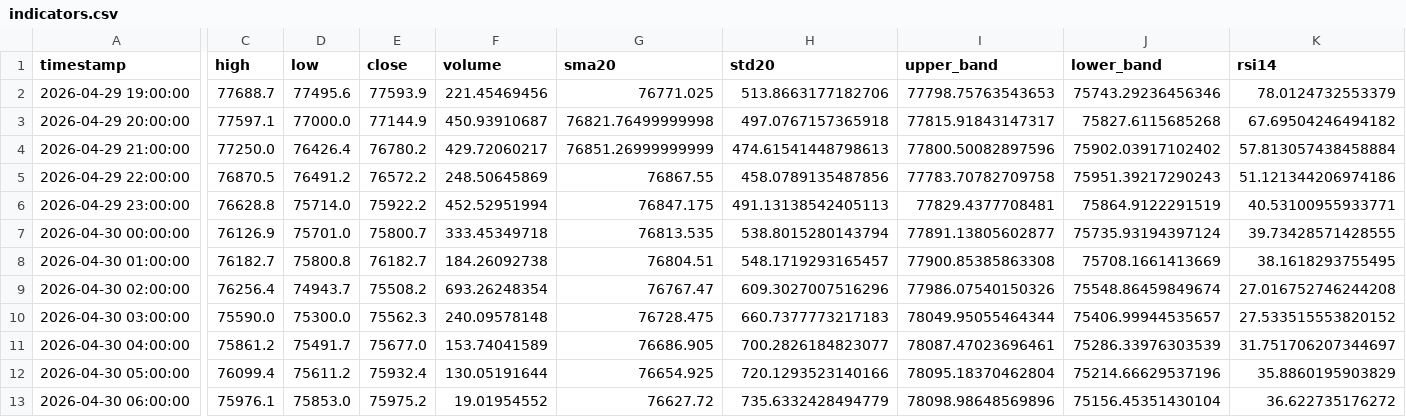
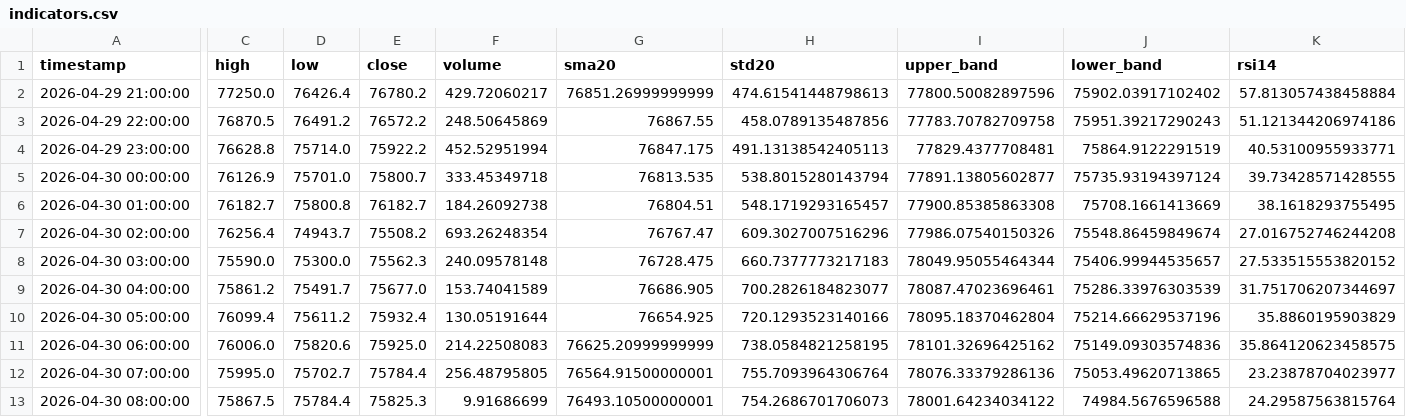
Before and after one commit to cdavocazh/btc-db-v3, a CSV file: backtest_results/indicators.csv, drawn as a sheet; only a part is shown, gaps mark what is left out; removed rows and columns are numbered as before the commit, all else as after; rows hold the shown columns only; the diff covers the shown part only; the diff names each change by its address in the sheet, - before the commit and + after, or states it on an @@ line.

```diff
--- a/backtest_results/indicators.csv
+++ b/backtest_results/indicators.csv
-row 2: 2026-04-29 19:00:00 | 77688.7 | 77495.6 | 77593.9 | 221.45469456 | 76771.025 | 513.8663177182706 | 77798.75763543653 | 75743.29236456346 | 78.0124732553379
-row 3: 2026-04-29 20:00:00 | 77597.1 | 77000.0 | 77144.9 | 450.93910687 | 76821.76499999998 | 497.0767157365918 | 77815.91843147317 | 75827.6115685268 | 67.69504246494182
-C11 (high): 75976.1
+C11 (high): 76006.0
-D11 (low): 75853.0
+D11 (low): 75820.6
-E11 (close): 75975.2
+E11 (close): 75925.0
-F11 (volume): 19.01954552
+F11 (volume): 214.22508083
-G11 (sma20): 76627.72
+G11 (sma20): 76625.20999999999
-H11 (std20): 735.6332428494779
+H11 (std20): 738.0584821258195
-I11 (upper_band): 78098.98648569896
+I11 (upper_band): 78101.32696425162
-J11 (lower_band): 75156.45351430104
+J11 (lower_band): 75149.09303574836
-K11 (rsi14): 36.622735176272
+K11 (rsi14): 35.864120623458575
+row 12: 2026-04-30 07:00:00 | 75995.0 | 75702.7 | 75784.4 | 256.48795805 | 76564.91500000001 | 755.7093964306764 | 78076.33379286136 | 75053.49620713865 | 23.23878704023977
+row 13: 2026-04-30 08:00:00 | 75867.5 | 75784.4 | 75825.3 | 9.91686699 | 76493.10500000001 | 754.2686701706073 | 78001.64234034122 | 74984.5676596588 | 24.29587563815764
```
Also changed, not shown: 1 edited cell elsewhere in this file, backtest_results/conditions.csv, 3 other files.
